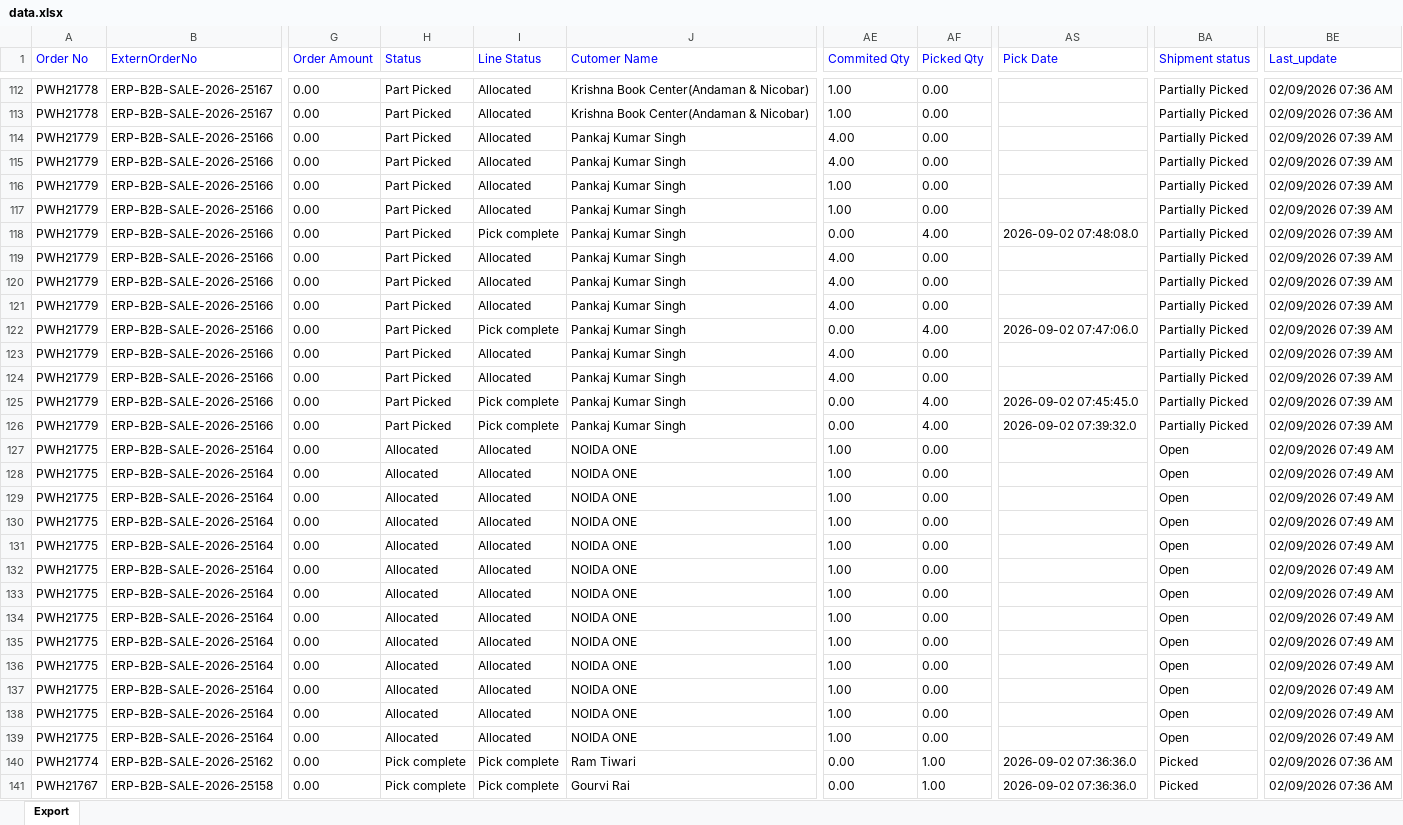
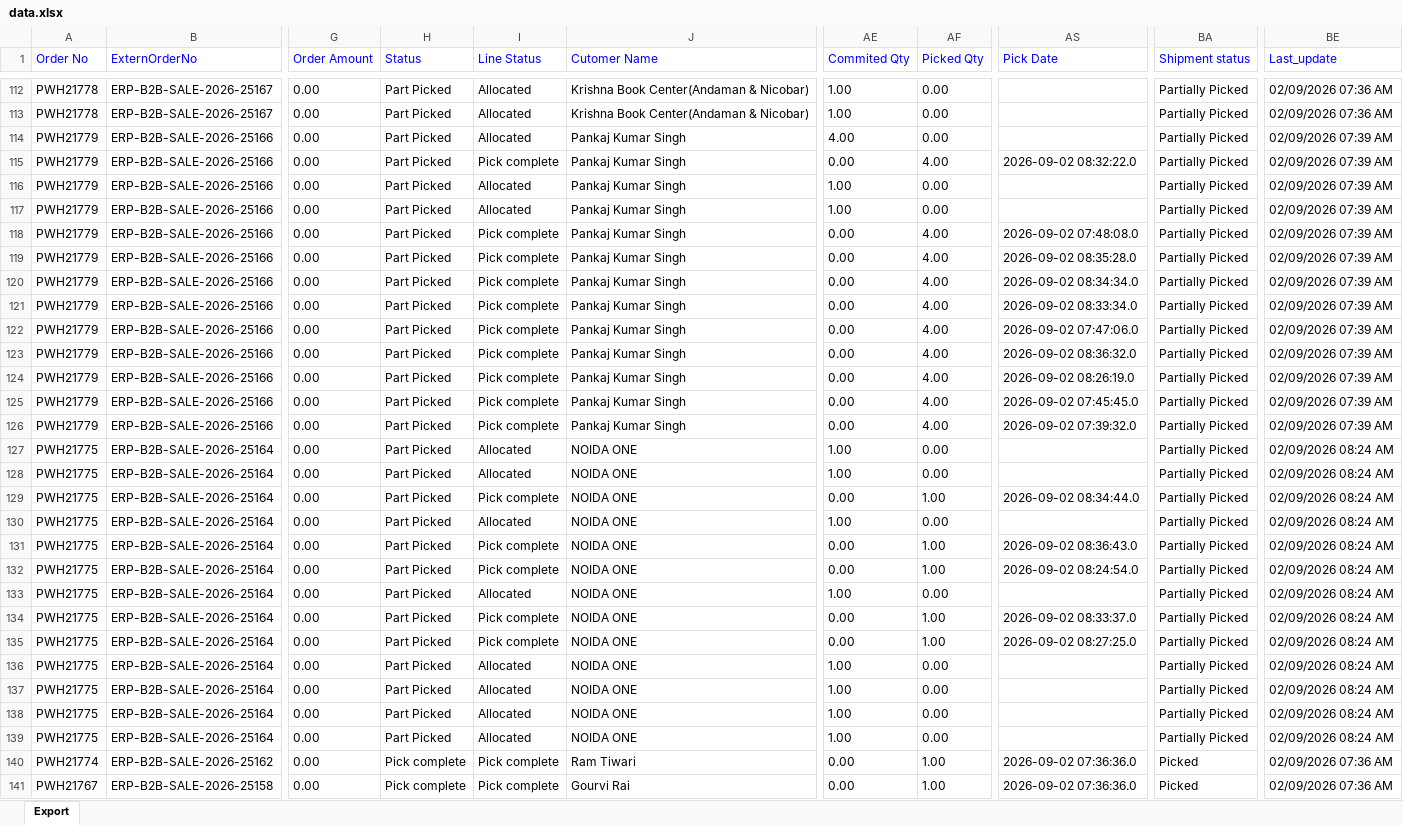
Before and after one commit to Kamal2-Pal/PW-Master-Dashboard-V2, an Excel workbook: data.xlsx, sheet Export, drawn as a sheet; only a part is shown, gaps mark what is left out; values as stored, in another font and other column widths than the file's, no borders; the diff covers the shown part only; the diff names each change by its address in the sheet, - before the commit and + after, or states it on an @@ line.

```diff
--- a/data.xlsx (sheet Export)
+++ b/data.xlsx (sheet Export)
-I115 (Line Status): Allocated
+I115 (Line Status): Pick complete
-AE115 (Commited Qty): 4.00
+AE115 (Commited Qty): 0.00
-AF115 (Picked Qty): 0.00
+AF115 (Picked Qty): 4.00
-AS115 (Pick Date): (empty)
+AS115 (Pick Date): 2026-09-02 08:32:22.0
-I119:I121 (Line Status): Allocated
+I119:I121 (Line Status): Pick complete
-AE119:AE121 (Commited Qty): 4.00
+AE119:AE121 (Commited Qty): 0.00
-AF119:AF121 (Picked Qty): 0.00
+AF119:AF121 (Picked Qty): 4.00
-AS119 (Pick Date): (empty)
+AS119 (Pick Date): 2026-09-02 08:35:28.0
-AS120 (Pick Date): (empty)
+AS120 (Pick Date): 2026-09-02 08:34:34.0
-AS121 (Pick Date): (empty)
+AS121 (Pick Date): 2026-09-02 08:33:34.0
-I123:I124 (Line Status): Allocated
+I123:I124 (Line Status): Pick complete
-AE123:AE124 (Commited Qty): 4.00
+AE123:AE124 (Commited Qty): 0.00
-AF123:AF124 (Picked Qty): 0.00
+AF123:AF124 (Picked Qty): 4.00
-AS123 (Pick Date): (empty)
+AS123 (Pick Date): 2026-09-02 08:36:32.0
-AS124 (Pick Date): (empty)
+AS124 (Pick Date): 2026-09-02 08:26:19.0
-H127:H139 (Status): Allocated
+H127:H139 (Status): Part Picked
-BA127:BA139 (Shipment status): Open
+BA127:BA139 (Shipment status): Partially Picked
-BE127:BE139 (Last_update): 02/09/2026 07:49 AM
+BE127:BE139 (Last_update): 02/09/2026 08:24 AM
-I129 (Line Status): Allocated
+I129 (Line Status): Pick complete
-AE129 (Commited Qty): 1.00
+AE129 (Commited Qty): 0.00
-AF129 (Picked Qty): 0.00
+AF129 (Picked Qty): 1.00
-AS129 (Pick Date): (empty)
+AS129 (Pick Date): 2026-09-02 08:34:44.0
-I131:I132 (Line Status): Allocated
+I131:I132 (Line Status): Pick complete
-AE131:AE132 (Commited Qty): 1.00
+AE131:AE132 (Commited Qty): 0.00
-AF131:AF132 (Picked Qty): 0.00
+AF131:AF132 (Picked Qty): 1.00
-AS131 (Pick Date): (empty)
+AS131 (Pick Date): 2026-09-02 08:36:43.0
-AS132 (Pick Date): (empty)
+AS132 (Pick Date): 2026-09-02 08:24:54.0
-I134:I135 (Line Status): Allocated
+I134:I135 (Line Status): Pick complete
-AE134:AE135 (Commited Qty): 1.00
+AE134:AE135 (Commited Qty): 0.00
-AF134:AF135 (Picked Qty): 0.00
+AF134:AF135 (Picked Qty): 1.00
-AS134 (Pick Date): (empty)
+AS134 (Pick Date): 2026-09-02 08:33:37.0
-AS135 (Pick Date): (empty)
+AS135 (Pick Date): 2026-09-02 08:27:25.0
```
Also changed, not shown: 162 edited cells elsewhere in this sheet, 1 other file.
